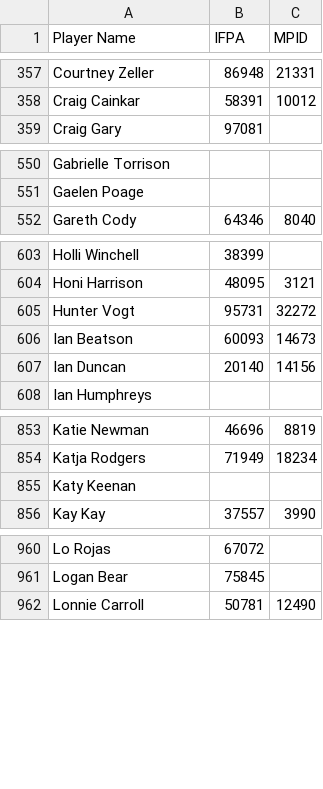
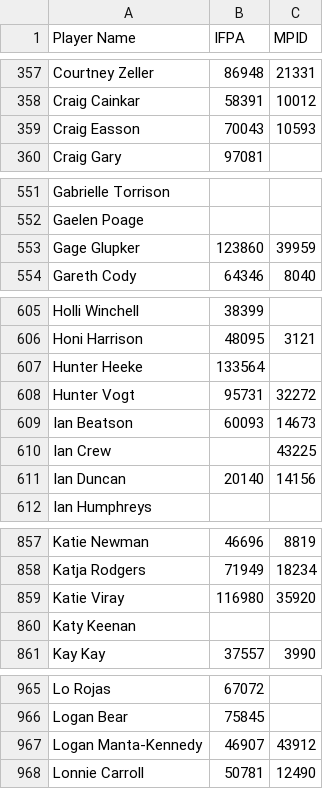
Before and after one commit to madcock/IPR, a CSV file: mnp-legacy-players.csv, drawn as a sheet; only a part is shown, gaps mark what is left out; the diff covers the shown part only.

Commit message:
Update mnp-legacy-players.csv
Season 21, Week 1 new players

```diff
--- a/mnp-legacy-players.csv
+++ b/mnp-legacy-players.csv
@@ -358,2 +358,3 @@ Courtney Zeller,86948,21331
 Craig Cainkar,58391,10012
+Craig Easson,70043,10593
 Craig Gary,97081,
@@ -551,2 +552,3 @@ Gabrielle Torrison,,
 Gaelen Poage,,
+Gage Glupker,123860,39959
 Gareth Cody,64346,8040
@@ -604,4 +606,6 @@ Holli Winchell,38399,
 Honi Harrison,48095,3121
+Hunter Heeke,133564,
 Hunter Vogt,95731,32272
 Ian Beatson,60093,14673
+Ian Crew,,43225
 Ian Duncan,20140,14156
@@ -854,2 +858,3 @@ Katie Newman,46696,8819
 Katja Rodgers,71949,18234
+Katie Viray,116980,35920
 Katy Keenan,,
@@ -961,2 +966,3 @@ Lo Rojas,67072,
 Logan Bear,75845,
+Logan Manta-Kennedy,46907,43912
 Lonnie Carroll,50781,12490
```
Also changed, not shown: 3 added rows elsewhere in this file.
